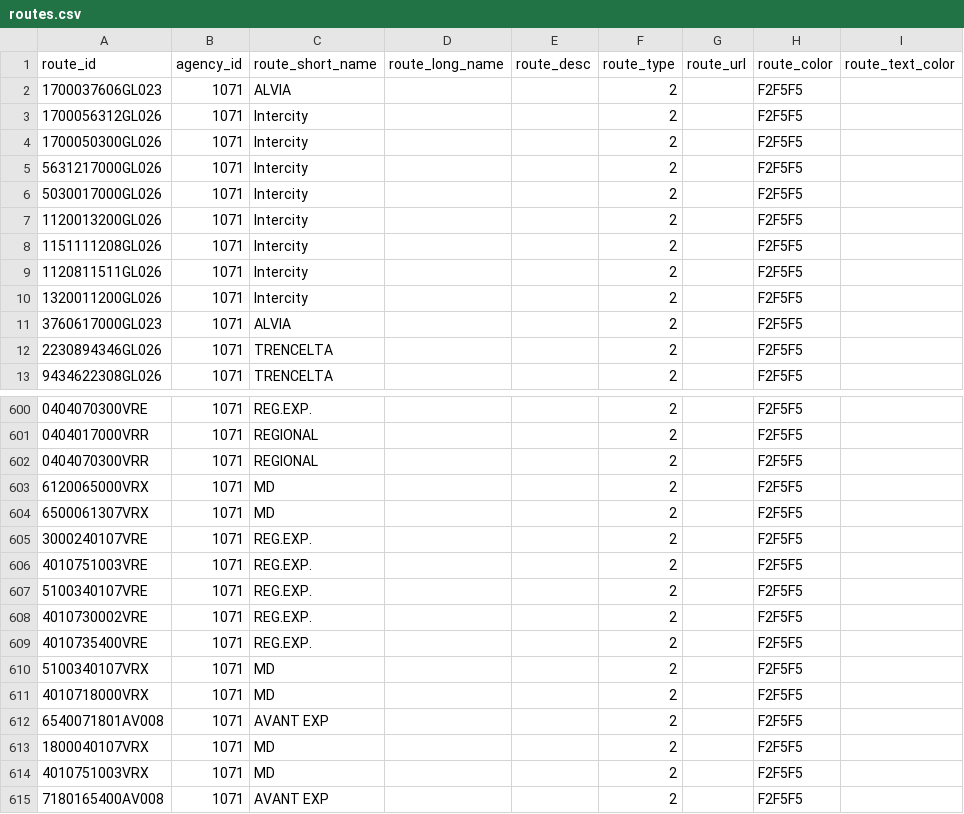
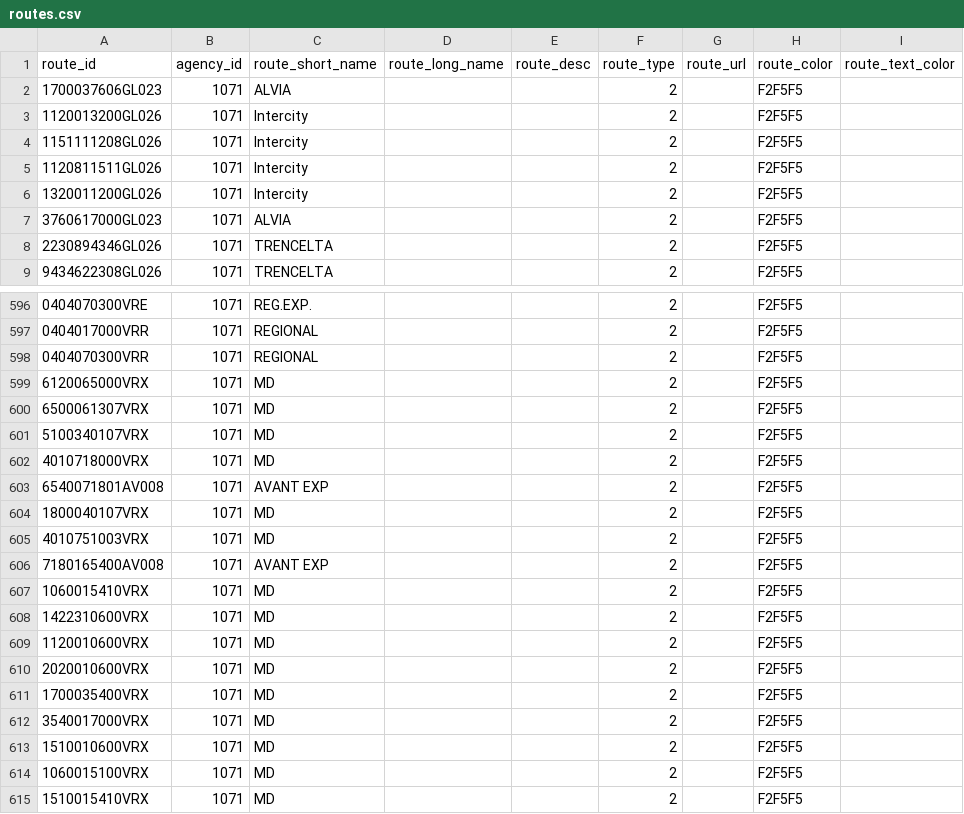
Before and after one commit to WireNext/laregorecorridogtfs, a CSV file: data_csv/routes.csv, drawn as a sheet; only a part is shown, gaps mark what is left out; the shorter side is filled out with more unchanged rows; the diff names each change by its address in the sheet, - before the commit and + after, or states it on an @@ line.

```diff
--- a/data_csv/routes.csv
+++ b/data_csv/routes.csv
-row 3: 1700056312GL026 | 1071 | Intercity |  |  | 2 |  | F2F5F5
-row 4: 1700050300GL026 | 1071 | Intercity |  |  | 2 |  | F2F5F5
-row 5: 5631217000GL026 | 1071 | Intercity |  |  | 2 |  | F2F5F5
-row 6: 5030017000GL026 | 1071 | Intercity |  |  | 2 |  | F2F5F5
-row 605: 3000240107VRE | 1071 | REG.EXP. |  |  | 2 |  | F2F5F5
-row 606: 4010751003VRE | 1071 | REG.EXP. |  |  | 2 |  | F2F5F5
-row 607: 5100340107VRE | 1071 | REG.EXP. |  |  | 2 |  | F2F5F5
-row 608: 4010730002VRE | 1071 | REG.EXP. |  |  | 2 |  | F2F5F5
-row 609: 4010735400VRE | 1071 | REG.EXP. |  |  | 2 |  | F2F5F5
```
Also changed, not shown: data_csv/stops.csv, 4 other files.
